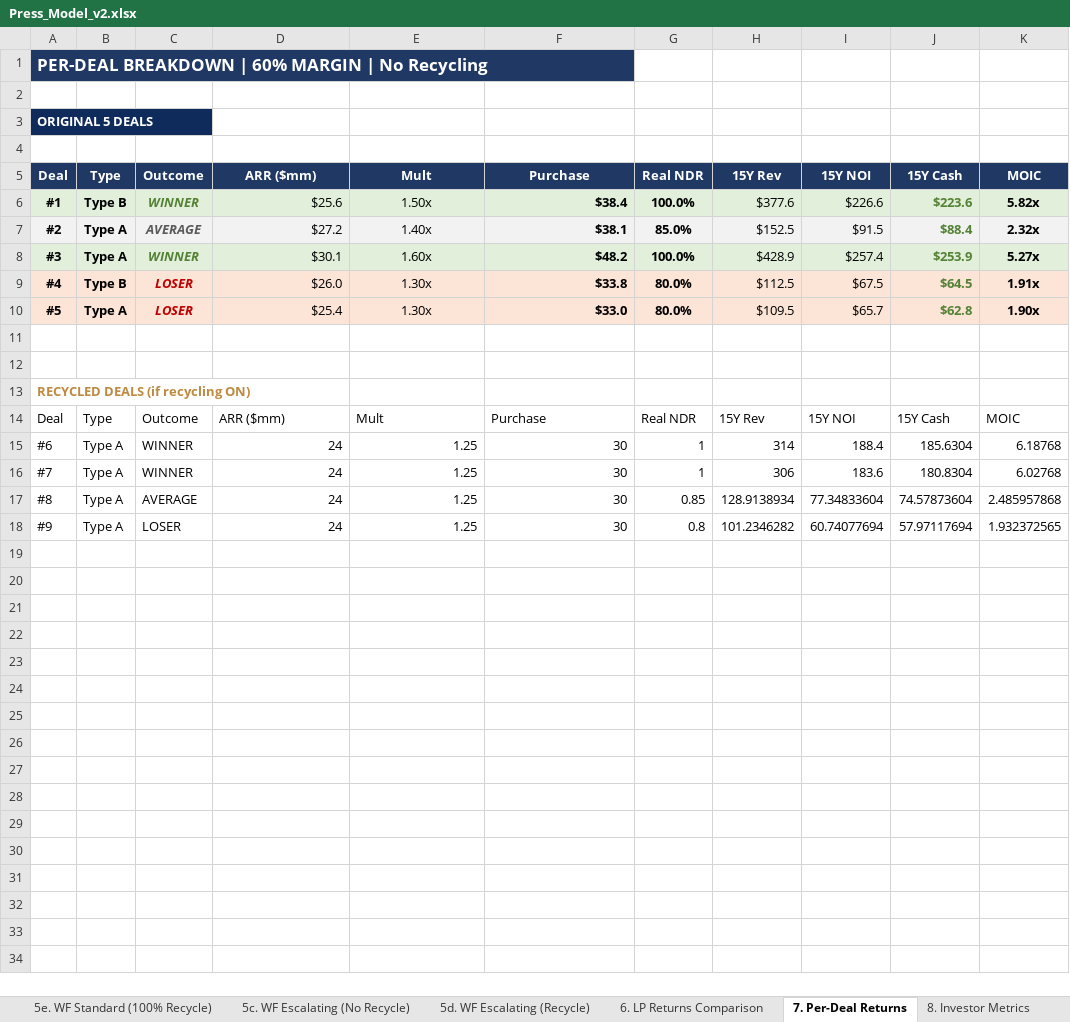
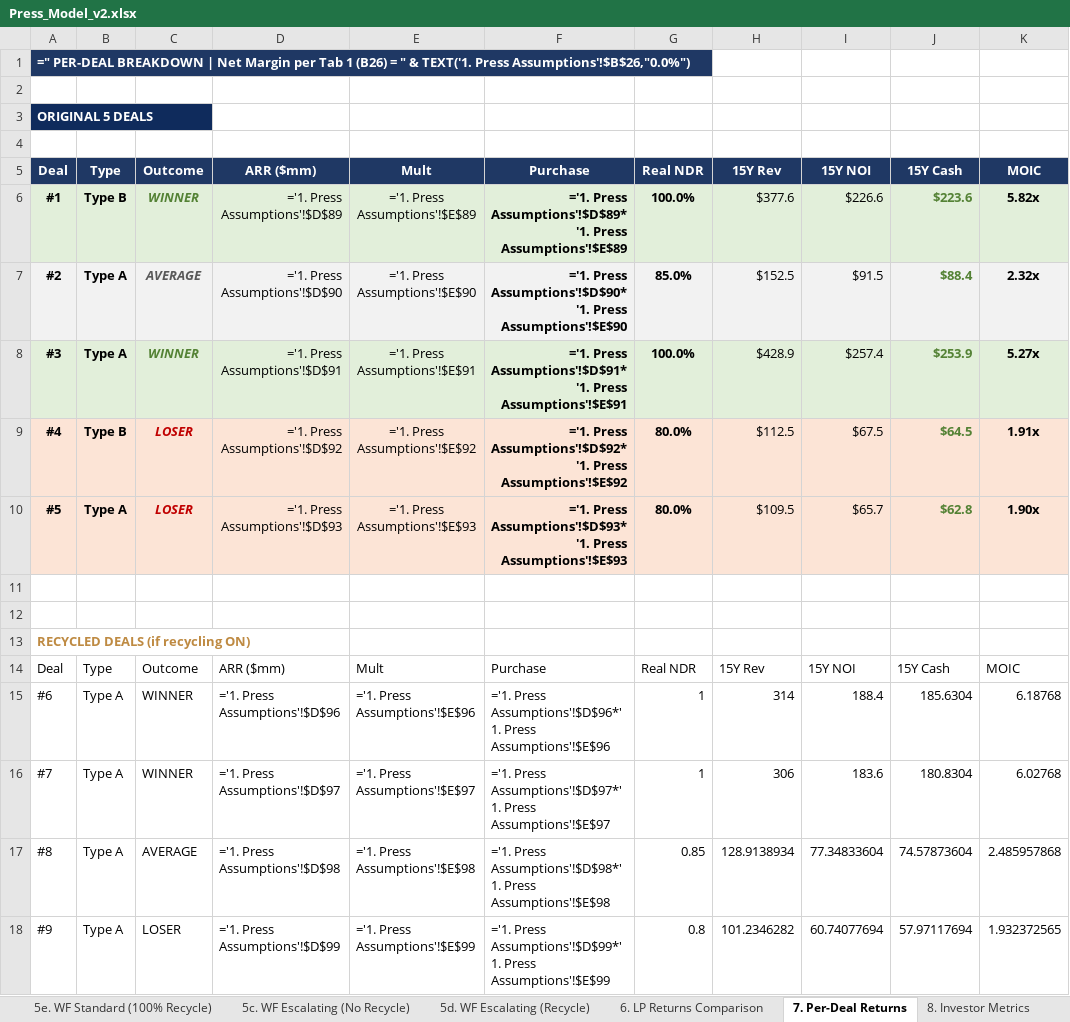
Before and after one commit to k-slow/hello-world, an Excel workbook: Press_Model_v2.xlsx, sheet 7. Per-Deal Returns, drawn as a sheet; only a part is shown; values as stored, in another font and other column widths than the file's, no borders; formulas without a stored value are shown as written; the diff names each change by its address in the sheet, - before the commit and + after, or states it on an @@ line.

```diff
--- a/Press_Model_v2.xlsx (sheet 7. Per-Deal Returns)
+++ b/Press_Model_v2.xlsx (sheet 7. Per-Deal Returns)
-A1: PER-DEAL BREAKDOWN | 60% MARGIN | No Recycling
+A1: =" PER-DEAL BREAKDOWN | Net Margin per Tab 1 (B26) = " & TEXT('1. Press Assumptions'!$B$26,"0.0%")
@@ A1 text size: smaller @@
-D6: $25.6
+D6: ='1. Press Assumptions'!$D$89
-E6: 1.50x
+E6: ='1. Press Assumptions'!$E$89
-F6: $38.4
+F6: ='1. Press Assumptions'!$D$89*'1. Press Assumptions'!$E$89
-D7: $27.2
+D7: ='1. Press Assumptions'!$D$90
-E7: 1.40x
+E7: ='1. Press Assumptions'!$E$90
-F7: $38.1
+F7: ='1. Press Assumptions'!$D$90*'1. Press Assumptions'!$E$90
-D8: $30.1
+D8: ='1. Press Assumptions'!$D$91
-E8: 1.60x
+E8: ='1. Press Assumptions'!$E$91
-F8: $48.2
+F8: ='1. Press Assumptions'!$D$91*'1. Press Assumptions'!$E$91
-D9: $26.0
+D9: ='1. Press Assumptions'!$D$92
-E9: 1.30x
+E9: ='1. Press Assumptions'!$E$92
-F9: $33.8
+F9: ='1. Press Assumptions'!$D$92*'1. Press Assumptions'!$E$92
-D10: $25.4
+D10: ='1. Press Assumptions'!$D$93
-E10: 1.30x
+E10: ='1. Press Assumptions'!$E$93
-F10: $33.0
+F10: ='1. Press Assumptions'!$D$93*'1. Press Assumptions'!$E$93
-D15: 24
+D15: ='1. Press Assumptions'!$D$96
-E15: 1.25
+E15: ='1. Press Assumptions'!$E$96
-F15: 30
+F15: ='1. Press Assumptions'!$D$96*'1. Press Assumptions'!$E$96
-D16: 24
+D16: ='1. Press Assumptions'!$D$97
-E16: 1.25
+E16: ='1. Press Assumptions'!$E$97
-F16: 30
+F16: ='1. Press Assumptions'!$D$97*'1. Press Assumptions'!$E$97
-D17: 24
+D17: ='1. Press Assumptions'!$D$98
-E17: 1.25
+E17: ='1. Press Assumptions'!$E$98
-F17: 30
+F17: ='1. Press Assumptions'!$D$98*'1. Press Assumptions'!$E$98
-D18: 24
+D18: ='1. Press Assumptions'!$D$99
-E18: 1.25
+E18: ='1. Press Assumptions'!$E$99
-F18: 30
+F18: ='1. Press Assumptions'!$D$99*'1. Press Assumptions'!$E$99
```
Also changed, not shown: sheet 22. Scenario Summary, sheet CHANGE LOG, sheet 24. Benchmarks, sheet 2. LP Economics, sheet _Engine_NR, sheet _Engine_R50, 1 more sheet.
